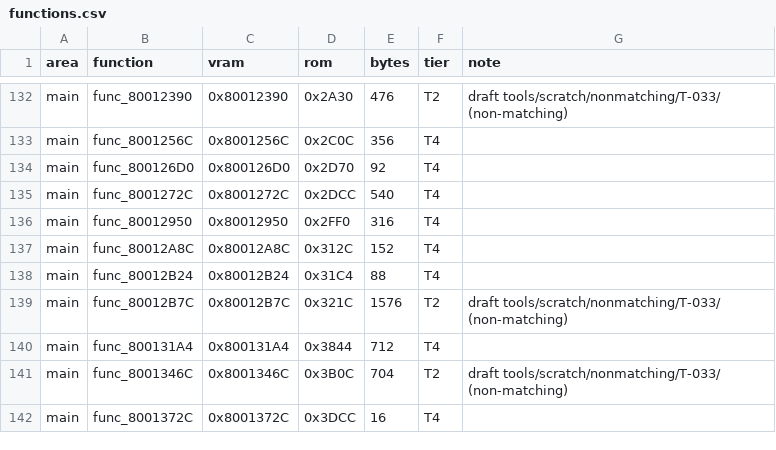
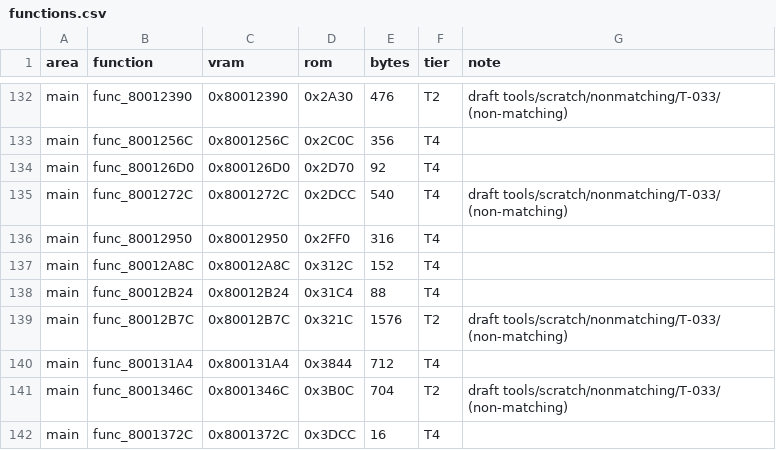
Before and after one commit to RodrigoTR04/killer-instinct-gold-n64, a CSV file: docs/functions.csv, drawn as a sheet; only a part is shown, gaps mark what is left out.

```diff
--- a/docs/functions.csv
+++ b/docs/functions.csv
@@ -134,3 +134,3 @@ main,func_8001256C,0x8001256C,0x2C0C,356,T4,
 main,func_800126D0,0x800126D0,0x2D70,92,T4,
-main,func_8001272C,0x8001272C,0x2DCC,540,T4,
+main,func_8001272C,0x8001272C,0x2DCC,540,T4,draft tools/scratch/nonmatching/T-033/ (non-matching)
 main,func_80012950,0x80012950,0x2FF0,316,T4,
```
Also changed, not shown: docs/t2_drafts.csv, 4 other files.
